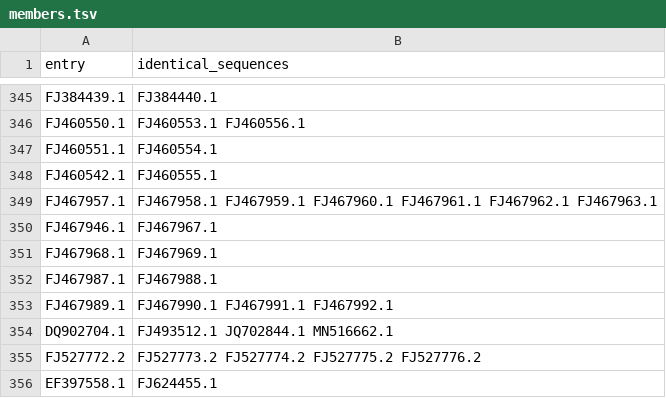
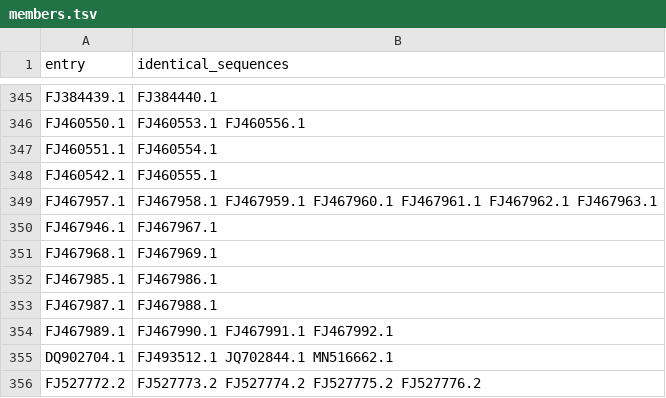
Before and after one commit to PeterResutik/FMP-NimaGen, a TSV file: resources/rtn_files/humans/build/members.tsv, drawn as a sheet; only a part is shown, gaps mark what is left out; the shorter side is filled out with more unchanged rows.

```diff
--- a/resources/rtn_files/humans/build/members.tsv
+++ b/resources/rtn_files/humans/build/members.tsv
@@ -351,2 +351,3 @@ FJ467946.1	FJ467967.1
 FJ467968.1	FJ467969.1
+FJ467985.1	FJ467986.1
 FJ467987.1	FJ467988.1
```
Also changed, not shown: resources/rtn_files/humans/build/left_out.tsv, 12 other files.
